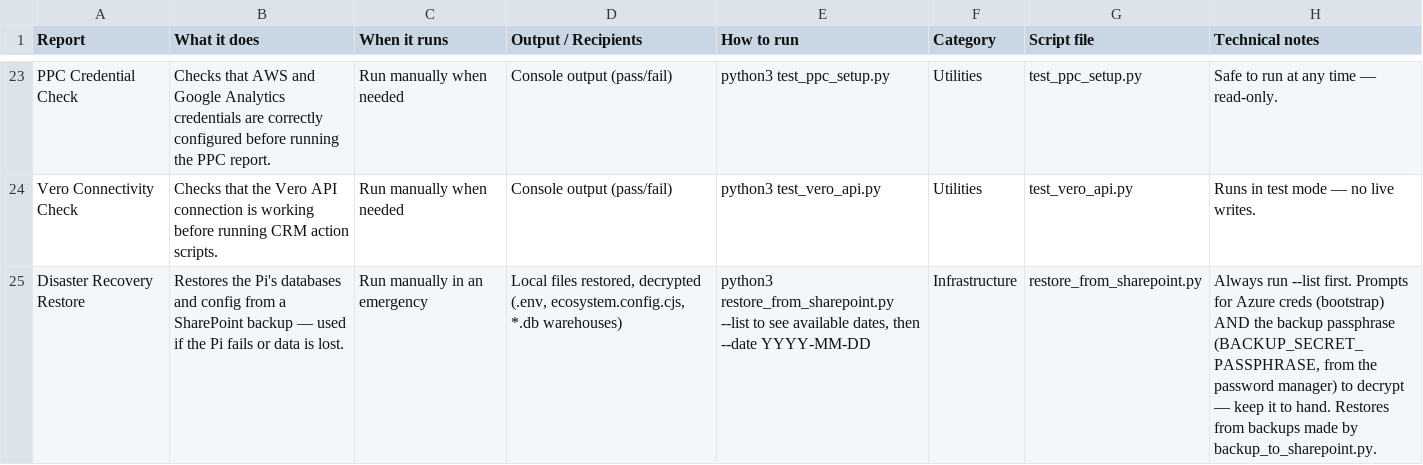
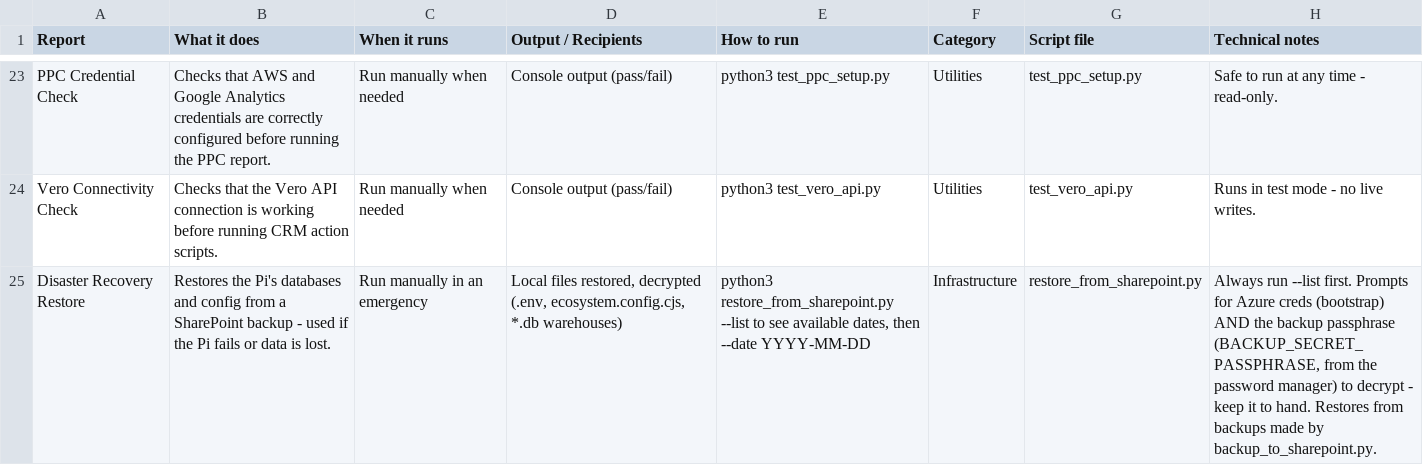
Before and after one commit to trybookinguk/s3reporting, a CSV file: docs/scripts_and_reports_inventory.csv, drawn as a sheet; only a part is shown, gaps mark what is left out; the diff covers the shown part only; the diff names each change by its address in the sheet, - before the commit and + after, or states it on an @@ line.

```diff
--- a/docs/scripts_and_reports_inventory.csv
+++ b/docs/scripts_and_reports_inventory.csv
-H23 (Technical notes): Safe to run at any time — read-only.
+H23 (Technical notes): Safe to run at any time - read-only.
-H24 (Technical notes): Runs in test mode — no live writes.
+H24 (Technical notes): Runs in test mode - no live writes.
-B25 (What it does): …SharePoint backup — used if…
+B25 (What it does): …SharePoint backup - used if…
-H25 (Technical notes): …to decrypt — keep it…
+H25 (Technical notes): …to decrypt - keep it…
```
Also changed, not shown: 32 edited cells elsewhere in this file.
